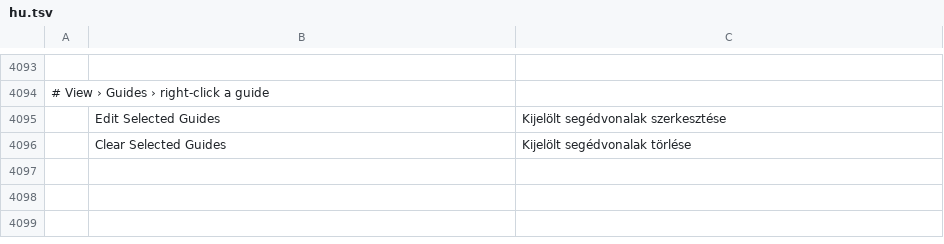
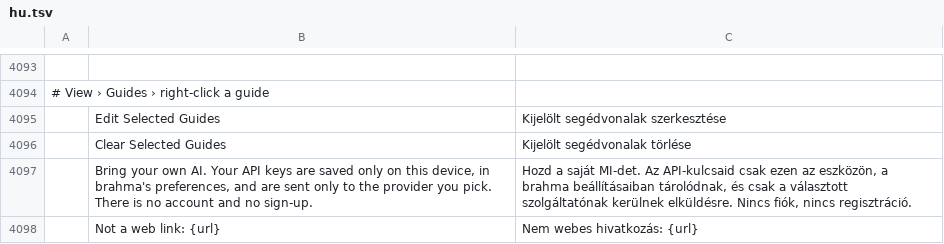
Before and after one commit to shep95/brahma, a TSV file: crates/ui-egui/src/i18n/hu.tsv, drawn as a sheet; only a part is shown, gaps mark what is left out; the diff names each change by its address in the sheet, - before the commit and + after, or states it on an @@ line.

```diff
--- a/crates/ui-egui/src/i18n/hu.tsv
+++ b/crates/ui-egui/src/i18n/hu.tsv
+row 4097:  | Bring your own AI. Your API keys are saved only on this device, in brahma's preferences, and are sent only to the provider you pick. There is no account and no sign-up. | Hozd a saját MI-det. Az API-kulcsaid csak ezen az eszközön, a brahma beállításaiban tárolódnak, és csak a választott szolgáltatónak kerülnek elküldésre. Nincs fiók, nincs regisztráció.
+row 4098:  | Not a web link: {url} | Nem webes hivatkozás: {url}
```
Also changed, not shown: crates/ui-egui/src/i18n/el.tsv, crates/ui-egui/src/i18n/ja.tsv, 29 other files.
